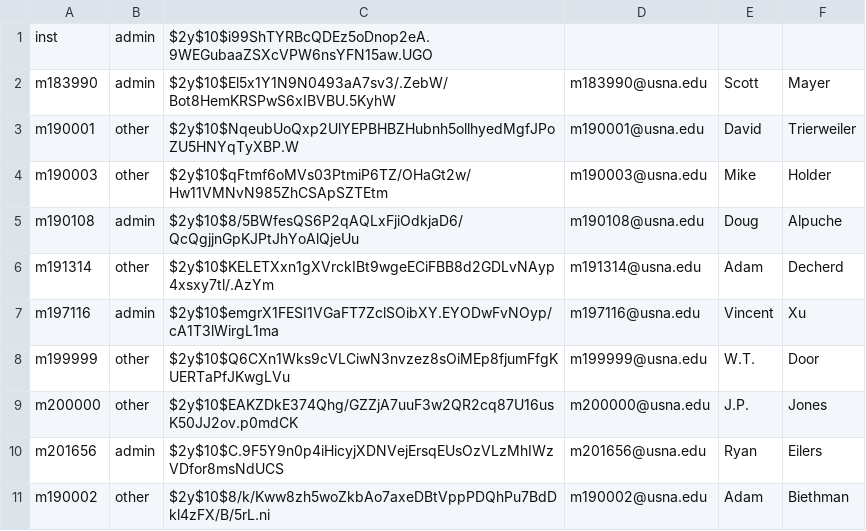
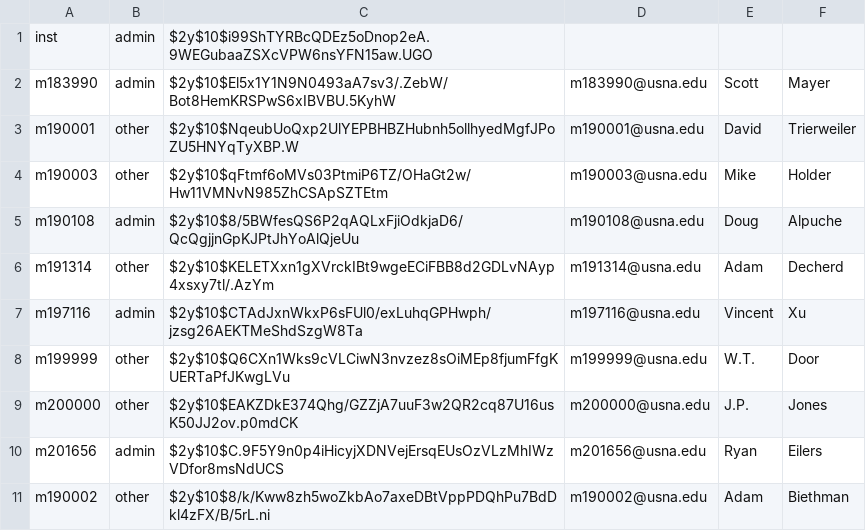
Before and after one commit to ScottMayer/IT350-Project, a CSV file: login/en-42.csv, drawn as a sheet.

```diff
--- a/login/en-42.csv
+++ b/login/en-42.csv
@@ -6,3 +6,3 @@ m190108;admin;$2y$10$8/5BWfesQS6P2qAQLxFjiOdkjaD6/QcQgjjnGpKJPtJhYoAlQjeUu;m1901
 m191314;other;$2y$10$KELETXxn1gXVrckIBt9wgeECiFBB8d2GDLvNAyp4xsxy7tl/.AzYm;m191314@usna.edu;Adam;Decherd
-m197116;admin;$2y$10$emgrX1FESI1VGaFT7ZclSOibXY.EYODwFvNOyp/cA1T3lWirgL1ma;m197116@usna.edu;Vincent;Xu
+m197116;admin;$2y$10$CTAdJxnWkxP6sFUl0/exLuhqGPHwph/jzsg26AEKTMeShdSzgW8Ta;m197116@usna.edu;Vincent;Xu
 m199999;other;$2y$10$Q6CXn1Wks9cVLCiwN3nvzez8sOiMEp8fjumFfgKUERTaPfJKwgLVu;m199999@usna.edu;W.T.;Door
```
Also changed, not shown: 1 other file.
